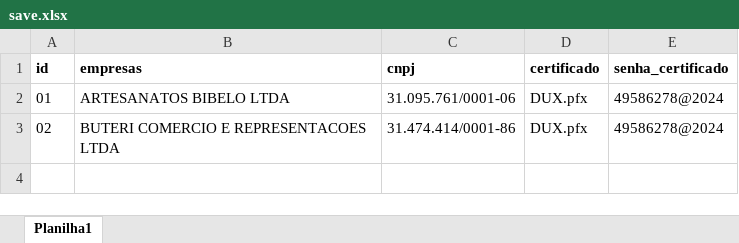
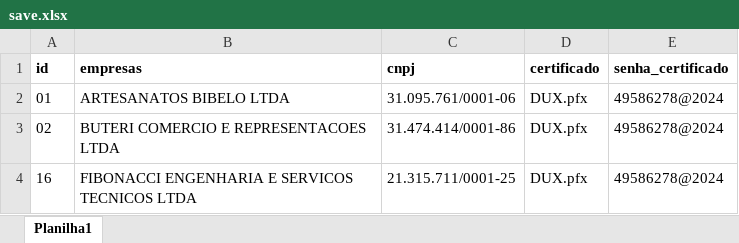
Before and after one commit to CostaLuc/rpa-pedido-restituicao-ECAC, an Excel workbook: db/groups/save/save.xlsx, sheet Planilha1, drawn as a sheet; values as stored, in another font and other column widths than the file's, no borders; the diff names each change by its address in the sheet, - before the commit and + after, or states it on an @@ line.

```diff
--- a/db/groups/save/save.xlsx (sheet Planilha1)
+++ b/db/groups/save/save.xlsx (sheet Planilha1)
+row 4: 16 | FIBONACCI ENGENHARIA E SERVICOS TECNICOS LTDA | 21.315.711/0001-25 | DUX.pfx | 49586278@2024
```
Also changed, not shown: db/status/dados_bancarios/save/Dados_bancarios.xlsx, db/users.xlsx, 15 other files.
